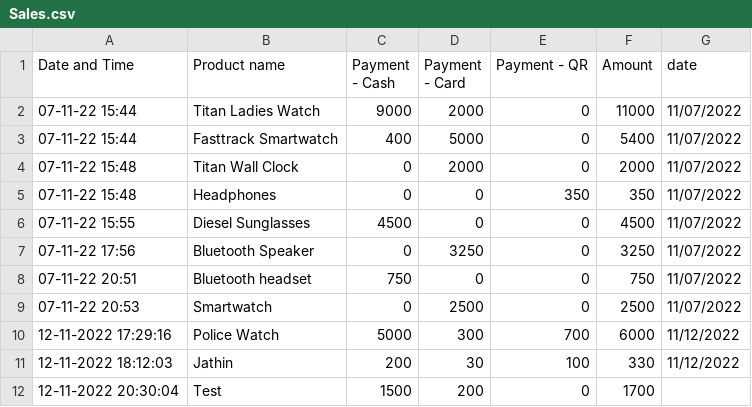
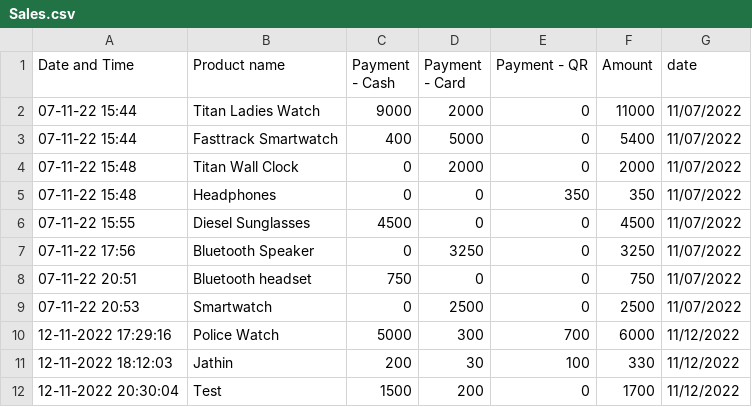
Before and after one commit to harishindl/sales_test, a CSV file: Sales.csv, drawn as a sheet.

Commit message:
committing files

```diff
--- a/Sales.csv
+++ b/Sales.csv
@@ -11,2 +11,2 @@ Date and Time,Product name,Payment - Cash,Payment - Card,Payment - QR,Amount,dat
 12-11-2022 18:12:03,Jathin,200,30,100,330,11/12/2022
-12-11-2022 20:30:04,Test,1500,200,0,1700,
+12-11-2022 20:30:04,Test,1500,200,0,1700,11/12/2022
```
